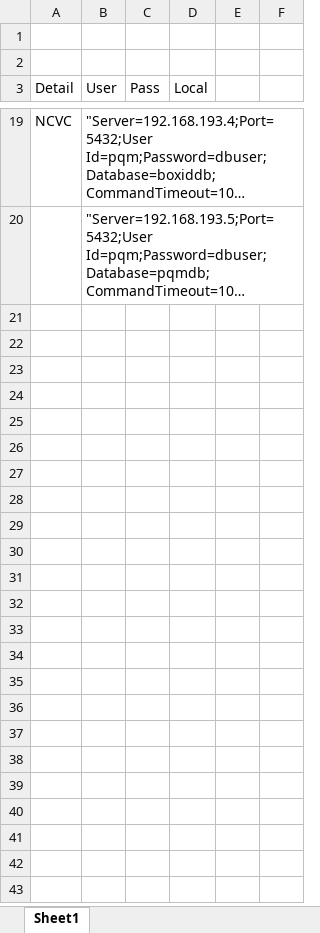
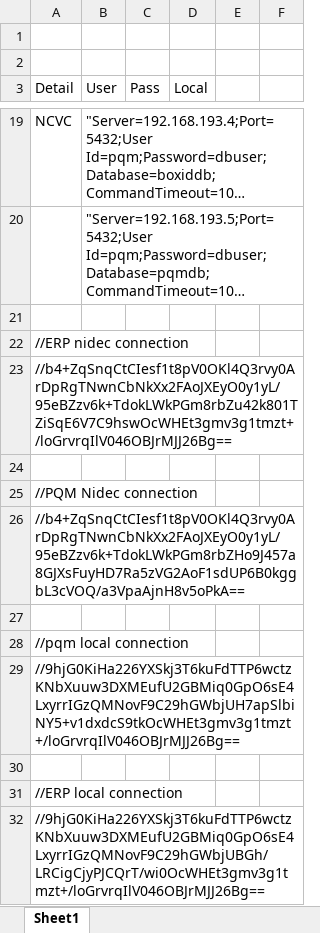
Before and after one commit to securitylong100/TTB_PQM_PCB, an Excel workbook: TTB_PCB_PQM/userpasslist.xlsx, sheet Sheet1, drawn as a sheet; only a part is shown, gaps mark what is left out; long unchanged cells end in …; values as stored, in another font and other column widths than the file's, no borders; the diff names each change by its address in the sheet, - before the commit and + after, or states it on an @@ line.

```diff
--- a/TTB_PCB_PQM/userpasslist.xlsx (sheet Sheet1)
+++ b/TTB_PCB_PQM/userpasslist.xlsx (sheet Sheet1)
+row 21: (empty)
+row 22: //ERP nidec connection
+row 23: //b4+ZqSnqCtCIesf1t8pV0OKl4Q3rvy0ArDpRgTNwnCbNkXx2FAoJXEyO0y1yL/95eBZzv6k+TdokLWkPGm8rbZu42k801TZiSqE6V7C9hswOcWHEt3gmv3g1tmzt+/loGrvrqIlV046OBJrMJJ26Bg==
+row 24: (empty)
+row 25: //PQM Nidec connection
+row 26: //b4+ZqSnqCtCIesf1t8pV0OKl4Q3rvy0ArDpRgTNwnCbNkXx2FAoJXEyO0y1yL/95eBZzv6k+TdokLWkPGm8rbZHo9J457a8GJXsFuyHD7Ra5zVG2AoF1sdUP6B0kggbL3cVOQ/a3VpaAjnH8v5oPkA==
+row 27: (empty)
+row 28: //pqm local connection
+row 29: //9hjG0KiHa226YXSkj3T6kuFdTTP6wctzKNbXuuw3DXMEufU2GBMiq0GpO6sE4LxyrrIGzQMNovF9C29hGWbjUH7apSlbiNY5+v1dxdcS9tkOcWHEt3gmv3g1tmzt+/loGrvrqIlV046OBJrMJJ26Bg==
+row 30: (empty)
+row 31: //ERP local connection
+row 32: //9hjG0KiHa226YXSkj3T6kuFdTTP6wctzKNbXuuw3DXMEufU2GBMiq0GpO6sE4LxyrrIGzQMNovF9C29hGWbjUBGh/LRCigCjyPJCQrT/wi0OcWHEt3gmv3g1tmzt+/loGrvrqIlV046OBJrMJJ26Bg==
```
Also changed, not shown: 2 other files.
